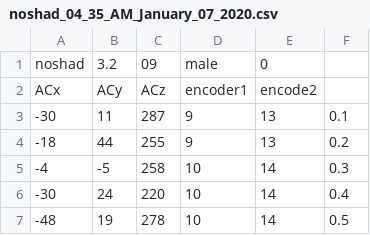
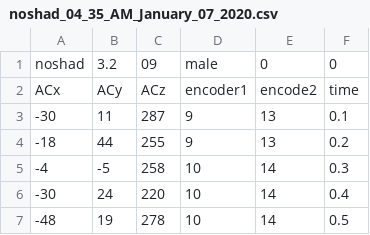
Before and after one commit to SHBnik/Autism-Car, a CSV file: car_data/noshad_04_35_AM_January_07_2020.csv, drawn as a sheet; only a part is shown.

Commit message:
Update noshad_04_35_AM_January_07_2020.csv

```diff
--- a/car_data/noshad_04_35_AM_January_07_2020.csv
+++ b/car_data/noshad_04_35_AM_January_07_2020.csv
@@ -1,3 +1,3 @@
-noshad,3.2,09,male,0
-ACx,ACy,ACz,encoder1,encode2
+noshad,3.2,09,male,0,0
+ACx,ACy,ACz,encoder1,encode2,time
 -30,11,287,9,13,0.1
```
